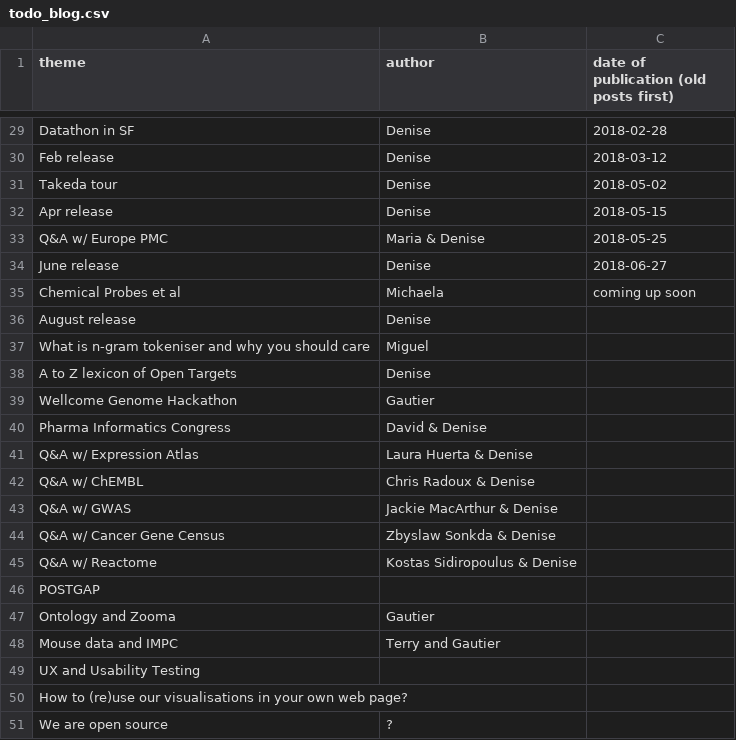
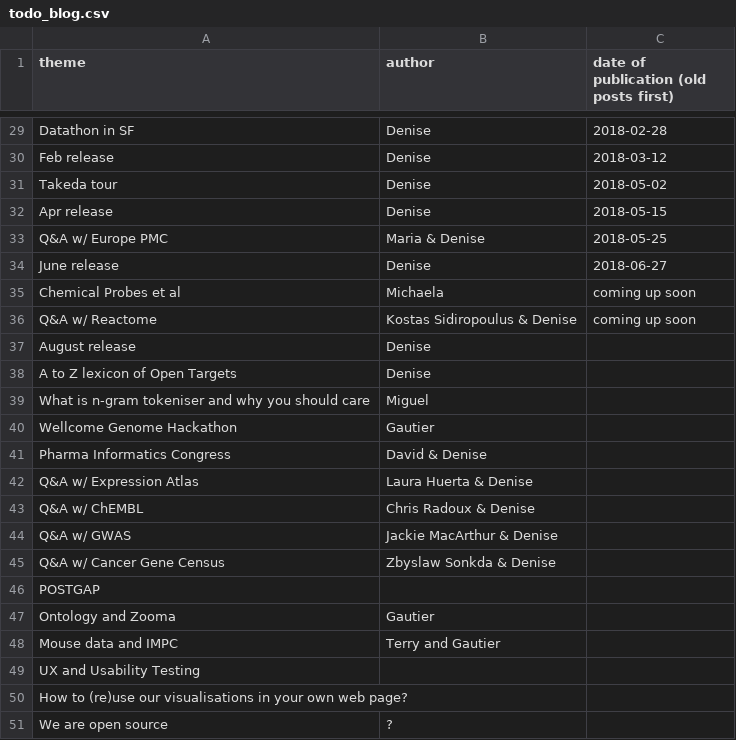
Before and after one commit to emcdonagh-OT/outreach, a CSV file: todo_blog.csv, drawn as a sheet; only a part is shown, gaps mark what is left out.

Commit message:
Update todo_blog.csv

```diff
--- a/todo_blog.csv
+++ b/todo_blog.csv
@@ -35,5 +35,6 @@ June release,Denise,2018-06-27,
 Chemical Probes et al,Michaela,coming up soon,
+Q&A w/ Reactome,Kostas Sidiropoulus & Denise,coming up soon,
 August release,Denise,,
+A to Z lexicon of Open Targets,Denise,,
 What is n-gram tokeniser and why you should care,Miguel,,
-A to Z lexicon of Open Targets,Denise,,
 Wellcome Genome Hackathon,Gautier,,
@@ -44,3 +45,2 @@ Q&A w/ GWAS, Jackie MacArthur & Denise,,
 Q&A w/ Cancer Gene Census, Zbyslaw Sonkda & Denise,,
-Q&A w/ Reactome,Kostas Sidiropoulus & Denise,,
 POSTGAP,,,
```
